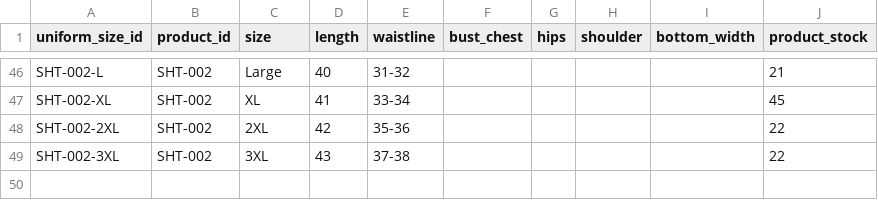
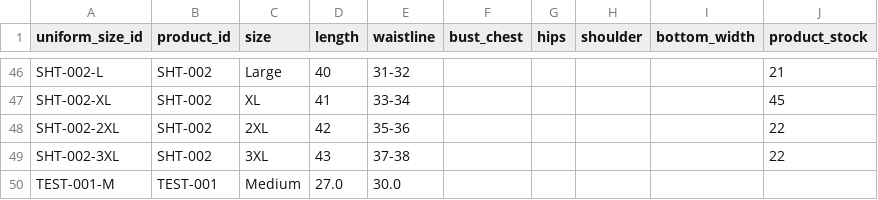
Before and after one commit to knnjy/aop_system_services, a CSV file: data/uniforms/product_sizes.csv, drawn as a sheet; only a part is shown, gaps mark what is left out; the diff names each change by its address in the sheet, - before the commit and + after, or states it on an @@ line.

```diff
--- a/data/uniforms/product_sizes.csv
+++ b/data/uniforms/product_sizes.csv
+row 50: TEST-001-M | TEST-001 | Medium | 27.0 | 30.0
```
Also changed, not shown: data/uniforms/products.csv, 1 other file.
